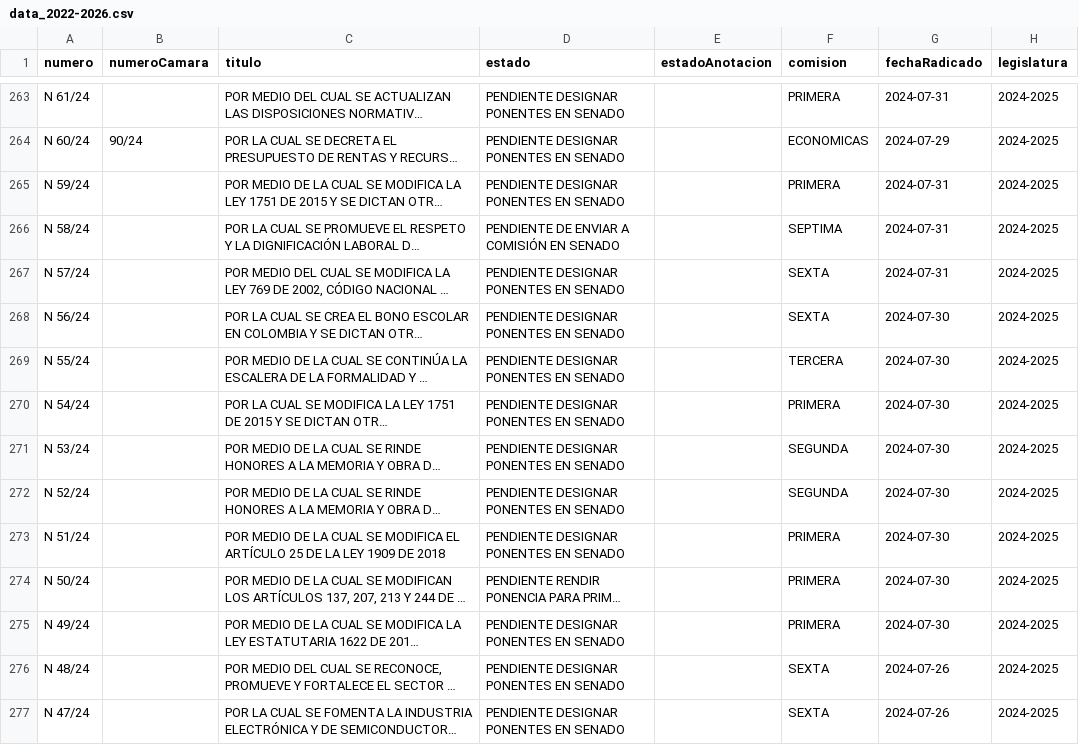
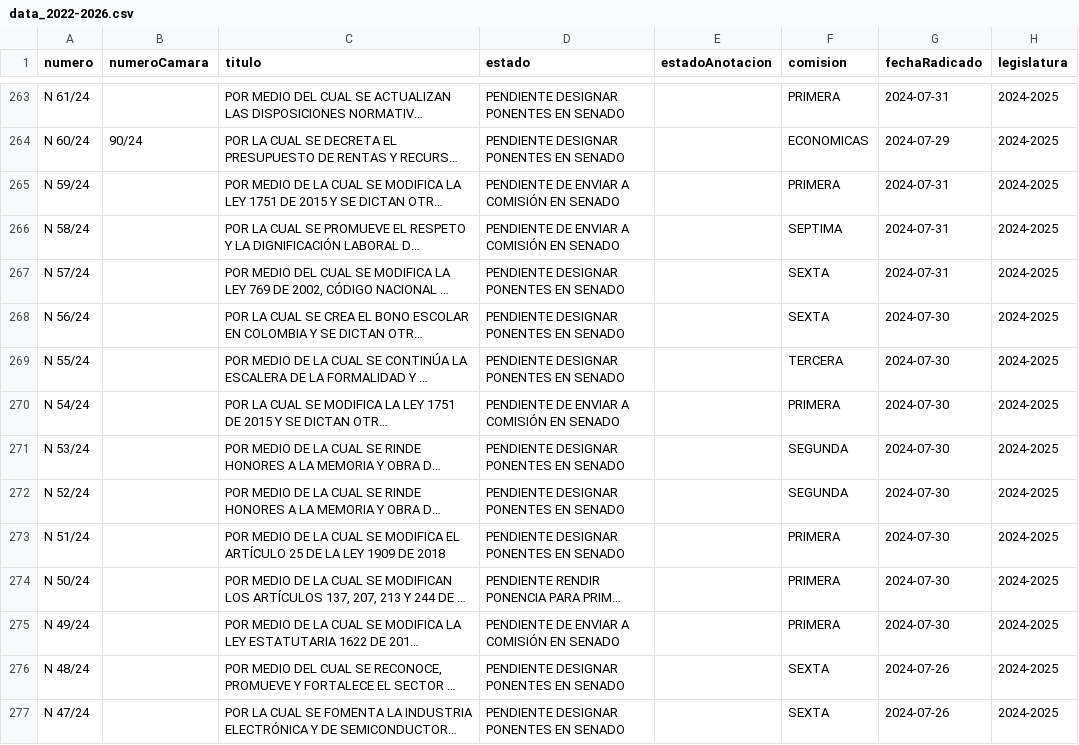
Before and after one commit to muniter/senado_crawler, a CSV file: output/data_2022-2026.csv, drawn as a sheet; only a part is shown, gaps mark what is left out; long unchanged cells end in …; the diff names each change by its address in the sheet, - before the commit and + after, or states it on an @@ line.

```diff
--- a/output/data_2022-2026.csv
+++ b/output/data_2022-2026.csv
-D265 (estado): PENDIENTE DESIGNAR PONENTES EN SENADO
+D265 (estado): PENDIENTE DE ENVIAR A COMISIÓN EN SENADO
-D270 (estado): PENDIENTE DESIGNAR PONENTES EN SENADO
+D270 (estado): PENDIENTE DE ENVIAR A COMISIÓN EN SENADO
-D275 (estado): PENDIENTE DESIGNAR PONENTES EN SENADO
+D275 (estado): PENDIENTE DE ENVIAR A COMISIÓN EN SENADO
```
Also changed, not shown: 2 other files.
